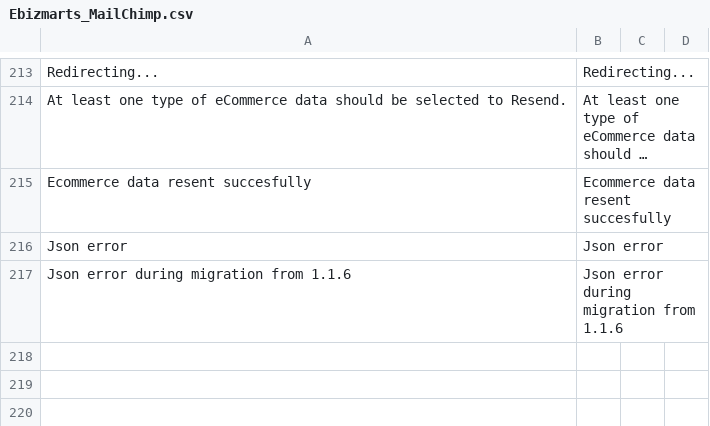
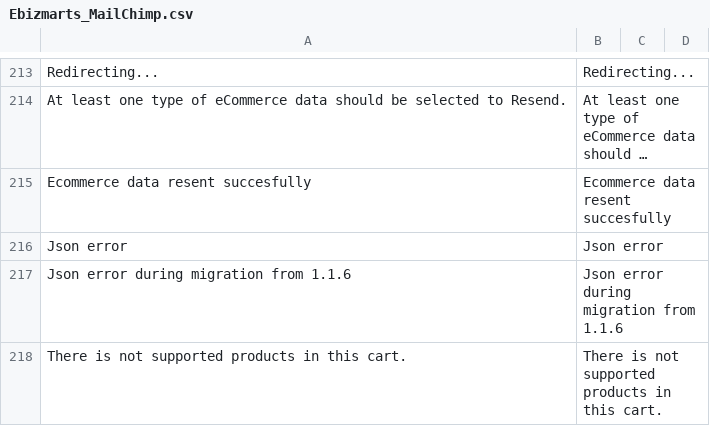
Before and after one commit to mailchimp/mc-magento, a CSV file: app/locale/en_US/Ebizmarts_MailChimp.csv, drawn as a sheet; only a part is shown, gaps mark what is left out; long unchanged cells end in ….

Commit message:
error message "Cart is empty" changed to "There is not supported products in this cart." #1010

```diff
--- a/app/locale/en_US/Ebizmarts_MailChimp.csv
+++ b/app/locale/en_US/Ebizmarts_MailChimp.csv
@@ -217 +217,2 @@
 "Json error during migration from 1.1.6","Json error during migration from 1.1.6"
+"There is not supported products in this cart.","There is not supported products in this cart."
```
Also changed, not shown: 1 other file.
